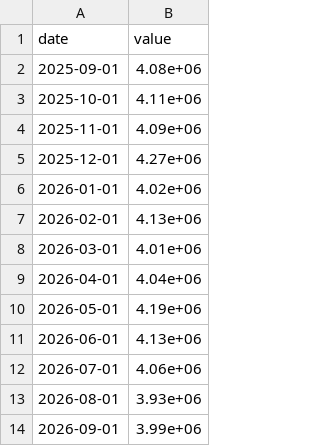
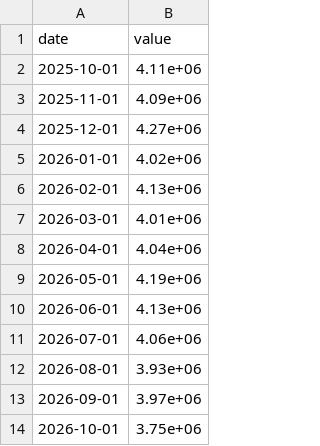
Before and after one commit to Denyskaaa/regime-desk, a CSV file: data/fred/EXHOSLUSM495S.csv, drawn as a sheet.

```diff
--- a/data/fred/EXHOSLUSM495S.csv
+++ b/data/fred/EXHOSLUSM495S.csv
@@ -1,3 +1,2 @@
 date,value
-2025-09-01,4.08e+06
 2025-10-01,4.11e+06
@@ -13,2 +12,3 @@ date,value
 2026-08-01,3.93e+06
-2026-09-01,3.99e+06
+2026-09-01,3.97e+06
+2026-10-01,3.75e+06
```
Also changed, not shown: data/fred/MORTGAGE30US.csv, data/prices.csv, 5 other files.
